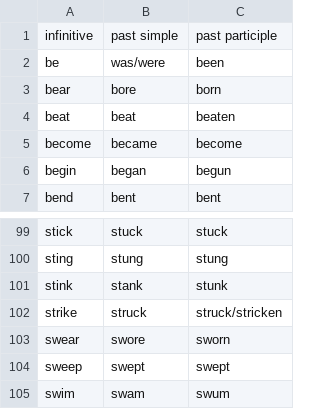
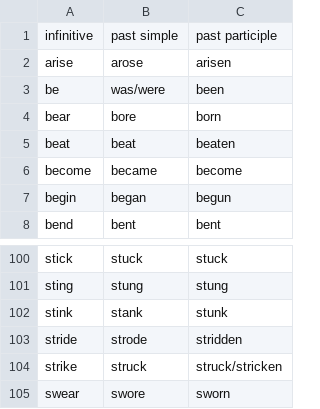
Before and after one commit to MrKrivorotoff/IrregularVerbs, a CSV file: app/src/main/assets/IrregularVerbs.csv, drawn as a sheet; only a part is shown, gaps mark what is left out; the shorter side is filled out with more unchanged rows; the diff names each change by its address in the sheet, - before the commit and + after, or states it on an @@ line.

Commit message:
Add new verbs

```diff
--- a/app/src/main/assets/IrregularVerbs.csv
+++ b/app/src/main/assets/IrregularVerbs.csv
+row 2: arise | arose | arisen
+row 103: stride | strode | stridden
```
Also changed, not shown: 2 other files.
